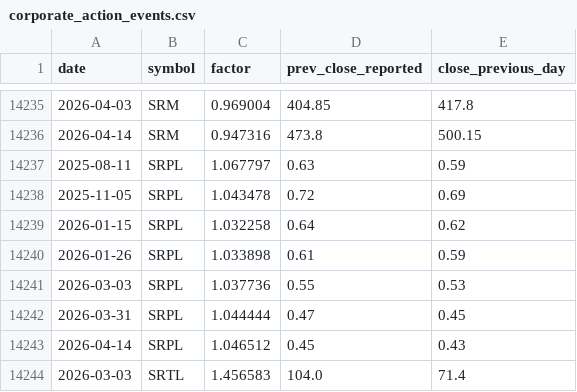
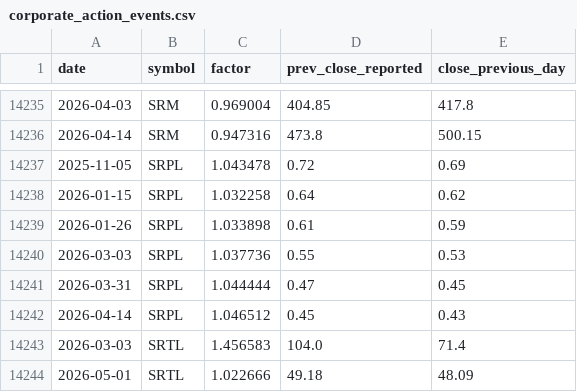
Before and after one commit to guruasg11/11-STOCK-TRACKER, a CSV file: data/corporate_action_events.csv, drawn as a sheet; only a part is shown, gaps mark what is left out; the shorter side is filled out with more unchanged rows.

```diff
--- a/data/corporate_action_events.csv
+++ b/data/corporate_action_events.csv
@@ -14236,3 +14236,2 @@ date,symbol,factor,prev_close_reported,close_previous_day
 2026-04-14,SRM,0.947316,473.8,500.15
-2025-08-11,SRPL,1.067797,0.63,0.59
 2025-11-05,SRPL,1.043478,0.72,0.69
```
Also changed, not shown: 4 other files.
